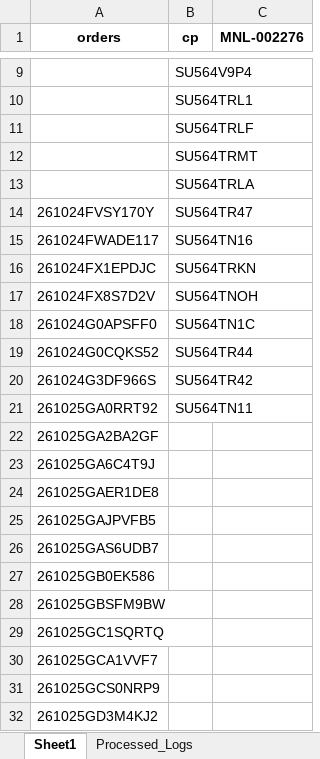
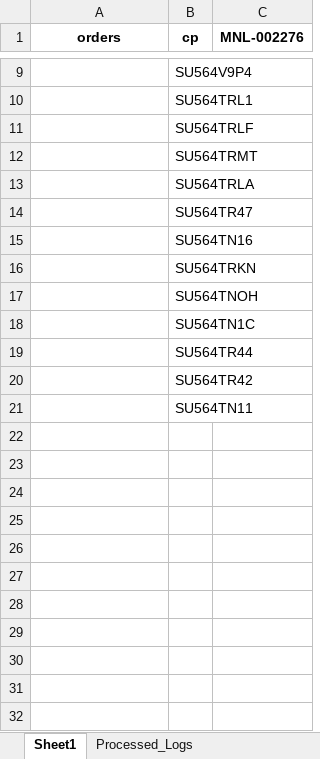
Before and after one commit to iHaveNoKnowledge/Python, an Excel workbook: projects/auto_page/autopageMKII/tables/Accel_mode_test.xlsx, sheet Sheet1, drawn as a sheet; only a part is shown, gaps mark what is left out; values as stored, in another font and other column widths than the file's, no borders; the diff covers the shown part only; the diff names each change by its address in the sheet, - before the commit and + after, or states it on an @@ line.

```diff
--- a/projects/auto_page/autopageMKII/tables/Accel_mode_test.xlsx (sheet Sheet1)
+++ b/projects/auto_page/autopageMKII/tables/Accel_mode_test.xlsx (sheet Sheet1)
-A14 (orders): 261024FVSY170Y
+A14 (orders): (empty)
-A15 (orders): 261024FWADE117
+A15 (orders): (empty)
-A16 (orders): 261024FX1EPDJC
+A16 (orders): (empty)
-A17 (orders): 261024FX8S7D2V
+A17 (orders): (empty)
-A18 (orders): 261024G0APSFF0
+A18 (orders): (empty)
-A19 (orders): 261024G0CQKS52
+A19 (orders): (empty)
-A20 (orders): 261024G3DF966S
+A20 (orders): (empty)
-A21 (orders): 261025GA0RRT92
+A21 (orders): (empty)
-row 22: 261025GA2BA2GF
-row 23: 261025GA6C4T9J
-row 24: 261025GAER1DE8
-row 25: 261025GAJPVFB5
-row 26: 261025GAS6UDB7
-row 27: 261025GB0EK586
-row 28: 261025GBSFM9BW
-row 29: 261025GC1SQRTQ
-row 30: 261025GCA1VVF7
-row 31: 261025GCS0NRP9
-row 32: 261025GD3M4KJ2
```
Also changed, not shown: 100 removed rows elsewhere in this sheet, sheet Processed_Logs, 5 other files.
